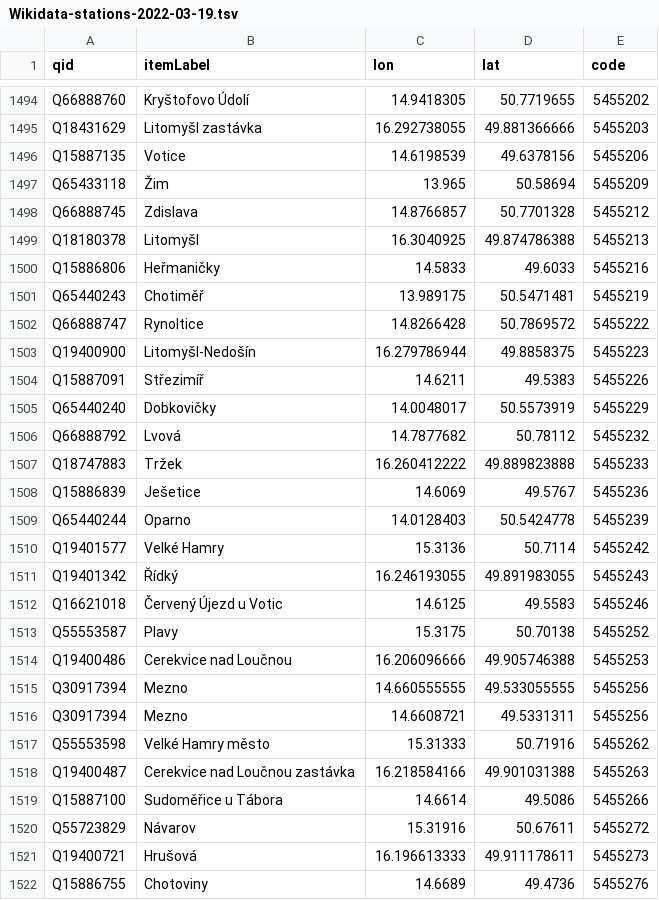
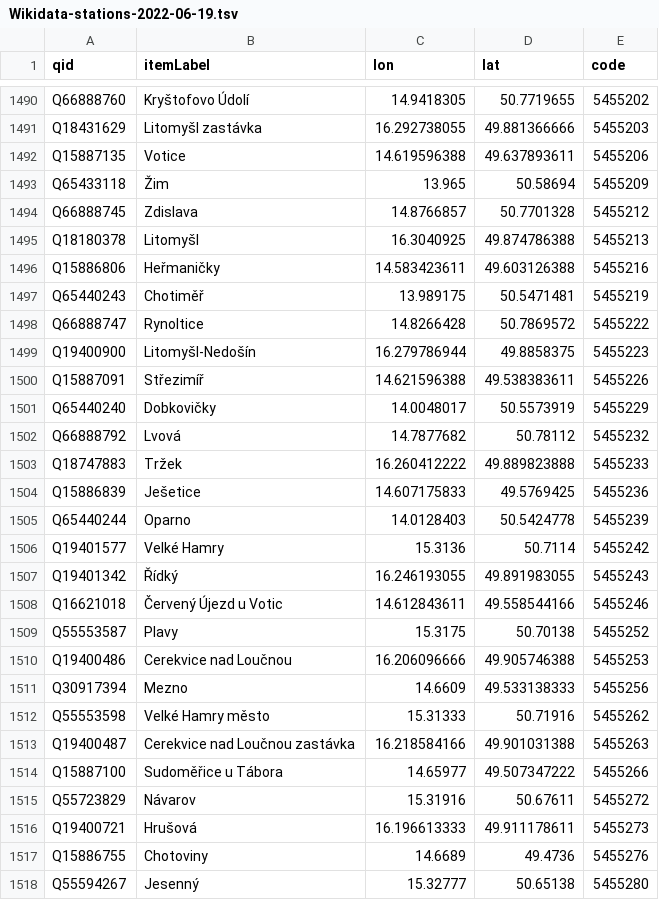
Before and after one commit to mormegil-cz/kdypojedevlak, a TSV file: KdyPojedeVlak.Web/App_Data/Wikidata-stations-2022-06-19.tsv (was KdyPojedeVlak.Web/App_Data/Wikidata-stations-2022-03-19.tsv), drawn as a sheet; only a part is shown, gaps mark what is left out; the shorter side is filled out with more unchanged rows; the diff covers the shown part only.

Commit message:
Update codebook data

```diff
--- a/KdyPojedeVlak.Web/App_Data/Wikidata-stations-2022-03-19.tsv
+++ b/KdyPojedeVlak.Web/App_Data/Wikidata-stations-2022-06-19.tsv
@@ -1495,3 +1491,3 @@ Q66888760	Kryštofovo Údolí	14.9418305	50.7719655	5455202
 Q18431629	Litomyšl zastávka	16.292738055	49.881366666	5455203
-Q15887135	Votice	14.6198539	49.6378156	5455206
+Q15887135	Votice	14.619596388	49.637893611	5455206
 Q65433118	Žim	13.965	50.58694	5455209
@@ -1499,3 +1495,3 @@ Q66888745	Zdislava	14.8766857	50.7701328	5455212
 Q18180378	Litomyšl	16.3040925	49.874786388	5455213
-Q15886806	Heřmaničky	14.5833	49.6033	5455216
+Q15886806	Heřmaničky	14.583423611	49.603126388	5455216
 Q65440243	Chotiměř	13.989175	50.5471481	5455219
@@ -1503,3 +1499,3 @@ Q66888747	Rynoltice	14.8266428	50.7869572	5455222
 Q19400900	Litomyšl-Nedošín	16.279786944	49.8858375	5455223
-Q15887091	Střezimíř	14.6211	49.5383	5455226
+Q15887091	Střezimíř	14.621596388	49.538383611	5455226
 Q65440240	Dobkovičky	14.0048017	50.5573919	5455229
@@ -1507,3 +1503,3 @@ Q66888792	Lvová	14.7877682	50.78112	5455232
 Q18747883	Tržek	16.260412222	49.889823888	5455233
-Q15886839	Ješetice	14.6069	49.5767	5455236
+Q15886839	Ješetice	14.607175833	49.5769425	5455236
 Q65440244	Oparno	14.0128403	50.5424778	5455239
@@ -1511,10 +1507,9 @@ Q19401577	Velké Hamry	15.3136	50.7114	5455242
 Q19401342	Řídký	16.246193055	49.891983055	5455243
-Q16621018	Červený Újezd u Votic	14.6125	49.5583	5455246
+Q16621018	Červený Újezd u Votic	14.612843611	49.558544166	5455246
 Q55553587	Plavy	15.3175	50.70138	5455252
 Q19400486	Cerekvice nad Loučnou	16.206096666	49.905746388	5455253
-Q30917394	Mezno	14.660555555	49.533055555	5455256
-Q30917394	Mezno	14.6608721	49.5331311	5455256
+Q30917394	Mezno	14.6609	49.533138333	5455256
 Q55553598	Velké Hamry město	15.31333	50.71916	5455262
 Q19400487	Cerekvice nad Loučnou zastávka	16.218584166	49.901031388	5455263
-Q15887100	Sudoměřice u Tábora	14.6614	49.5086	5455266
+Q15887100	Sudoměřice u Tábora	14.65977	49.507347222	5455266
 Q55723829	Návarov	15.31916	50.67611	5455272
```
Also changed, not shown: 1 added row and 9 removed rows elsewhere in this file, 3 other files.
